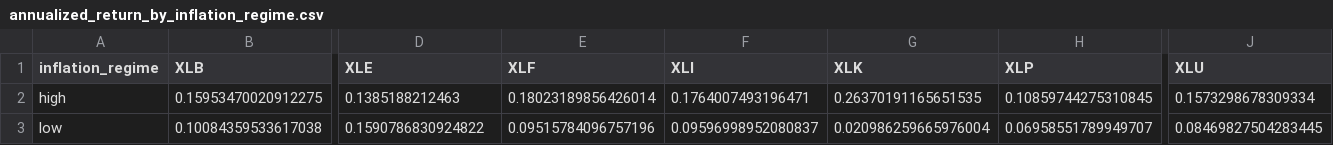
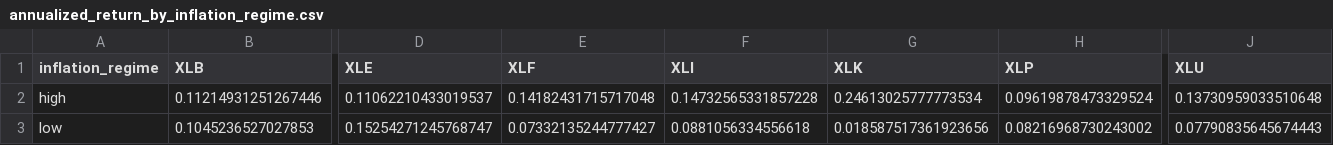
Before and after one commit to carpet155/macro_regime_project, a CSV file: data/processed/analysis/annualized_return_by_inflation_regime.csv, drawn as a sheet; only a part is shown, gaps mark what is left out; the diff covers the shown part only; the diff names each change by its address in the sheet, - before the commit and + after, or states it on an @@ line.

```diff
--- a/data/processed/analysis/annualized_return_by_inflation_regime.csv
+++ b/data/processed/analysis/annualized_return_by_inflation_regime.csv
-B2 (XLB): 0.15953470020912275
+B2 (XLB): 0.11214931251267446
-D2 (XLE): 0.1385188212463
+D2 (XLE): 0.11062210433019537
-E2 (XLF): 0.18023189856426014
+E2 (XLF): 0.14182431715717048
-F2 (XLI): 0.1764007493196471
+F2 (XLI): 0.14732565331857228
-G2 (XLK): 0.26370191165651535
+G2 (XLK): 0.24613025777773534
-H2 (XLP): 0.10859744275310845
+H2 (XLP): 0.09619878473329524
-J2 (XLU): 0.1573298678309334
+J2 (XLU): 0.13730959033510648
-B3 (XLB): 0.10084359533617038
+B3 (XLB): 0.1045236527027853
-D3 (XLE): 0.1590786830924822
+D3 (XLE): 0.15254271245768747
-E3 (XLF): 0.09515784096757196
+E3 (XLF): 0.07332135244777427
-F3 (XLI): 0.09596998952080837
+F3 (XLI): 0.0881056334556618
-G3 (XLK): 0.020986259665976004
+G3 (XLK): 0.018587517361923656
-H3 (XLP): 0.06958551789949707
+H3 (XLP): 0.08216968730243002
-J3 (XLU): 0.08469827504283445
+J3 (XLU): 0.07790835645674443
```
Also changed, not shown: 6 edited cells elsewhere in this file, data/processed/analysis/annualized_return_by_combined_regime.csv, data/processed/analysis/avg_return_by_combined_regime.csv, 18 other files.
